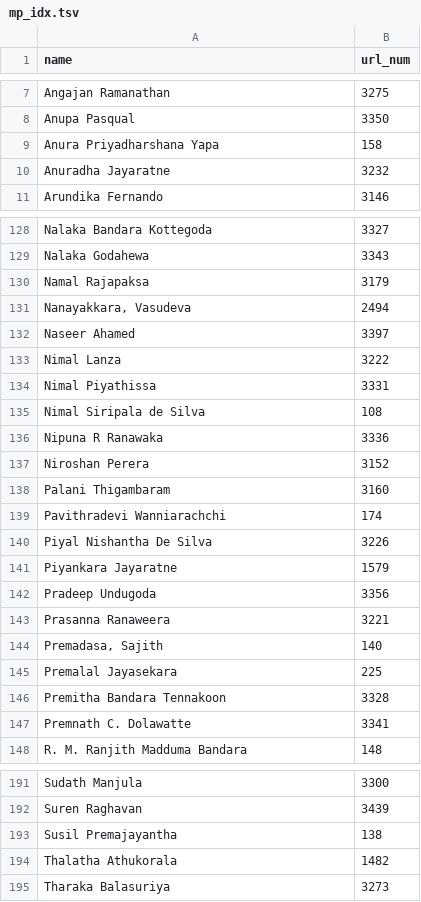
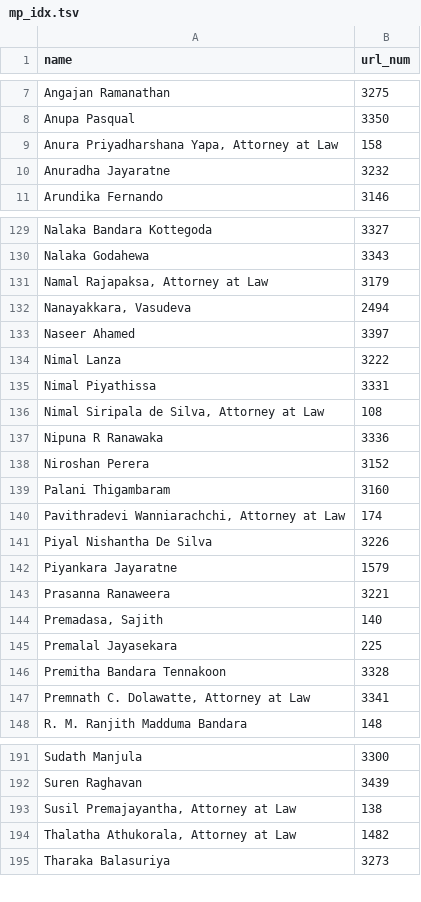
Before and after one commit to nuuuwan/parliament_lk, a TSV file: mp_idx.tsv, drawn as a sheet; only a part is shown, gaps mark what is left out; the diff covers the shown part only.

```diff
--- a/mp_idx.tsv
+++ b/mp_idx.tsv
@@ -8,3 +8,3 @@ Angajan Ramanathan	3275
 Anupa Pasqual	3350
-Anura Priyadharshana Yapa	158
+Anura Priyadharshana Yapa, Attorney at Law	158
 Anuradha Jayaratne	3232
@@ -129,3 +130,3 @@ Nalaka Bandara Kottegoda	3327
 Nalaka Godahewa	3343
-Namal Rajapaksa	3179
+Namal Rajapaksa, Attorney at Law	3179
 Nanayakkara, Vasudeva	2494
@@ -134,3 +135,3 @@ Nimal Lanza	3222
 Nimal Piyathissa	3331
-Nimal Siripala de Silva	108
+Nimal Siripala de Silva, Attorney at Law	108
 Nipuna R Ranawaka	3336
@@ -138,6 +139,5 @@ Niroshan Perera	3152
 Palani Thigambaram	3160
-Pavithradevi Wanniarachchi	174
+Pavithradevi Wanniarachchi, Attorney at Law	174
 Piyal Nishantha De Silva	3226
 Piyankara Jayaratne	1579
-Pradeep Undugoda	3356
 Prasanna Ranaweera	3221
@@ -146,3 +146,3 @@ Premalal Jayasekara	225
 Premitha Bandara Tennakoon	3328
-Premnath C. Dolawatte	3341
+Premnath C. Dolawatte, Attorney at Law	3341
 R. M. Ranjith Madduma Bandara	148
@@ -192,4 +192,4 @@ Sudath Manjula	3300
 Suren Raghavan	3439
-Susil  Premajayantha	138
-Thalatha Athukorala	1482
+Susil  Premajayantha, Attorney at Law	138
+Thalatha Athukorala, Attorney at Law	1482
 Tharaka Balasuriya	3273
```
Also changed, not shown: 3 added rows, 3 removed rows and 9 edited cells elsewhere in this file.
